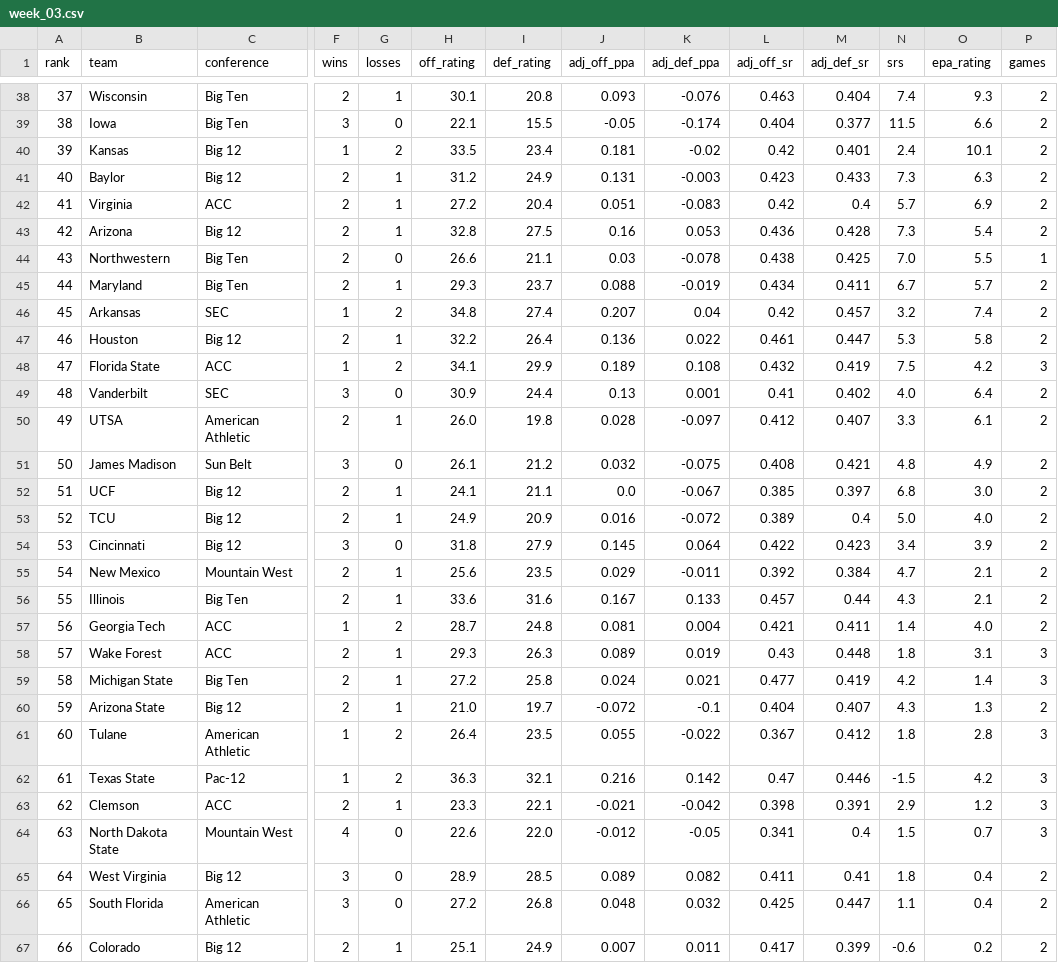
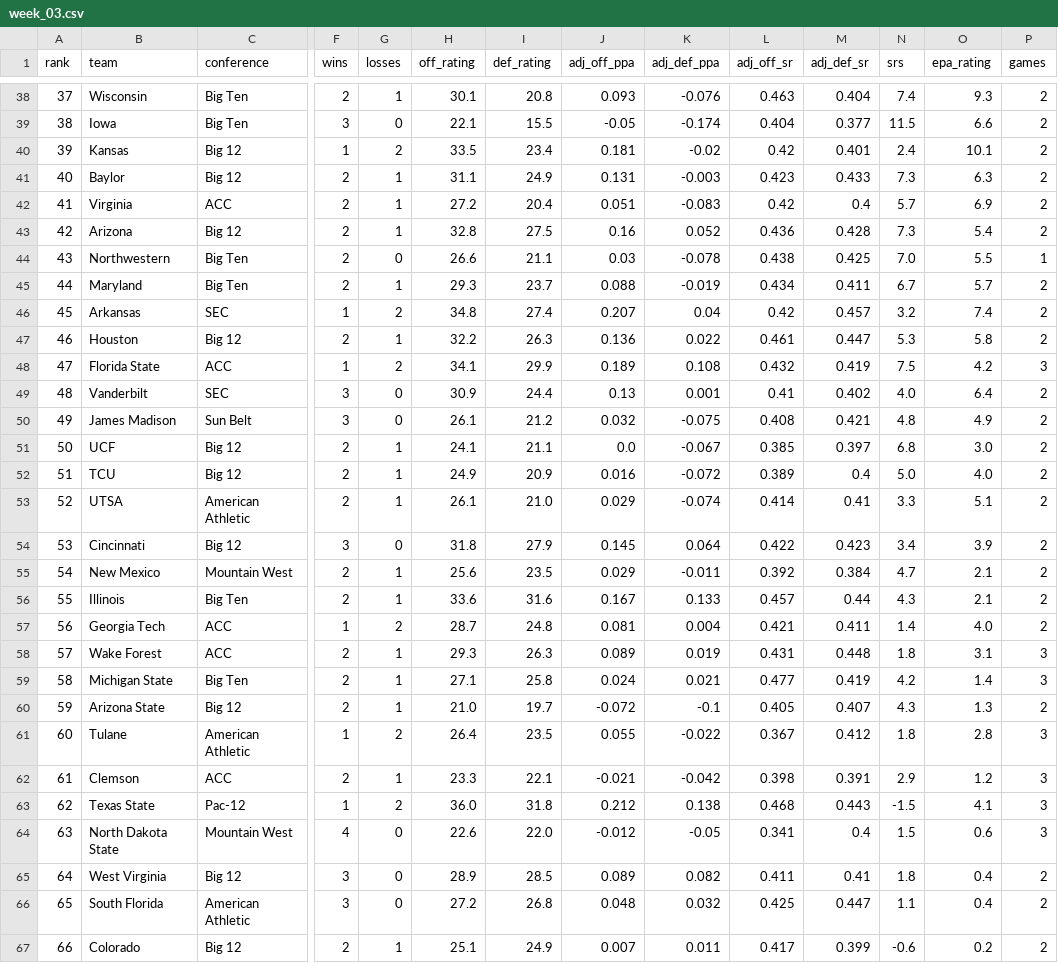
Before and after one commit to mpg000f/cfb_power_rating, a CSV file: historical_ratings/weekly/2026/week_03.csv, drawn as a sheet; only a part is shown, gaps mark what is left out; removed rows and columns are numbered as before the commit, all else as after; rows hold the shown columns only; the diff covers the shown part only; the diff names each change by its address in the sheet, - before the commit and + after, or states it on an @@ line.

```diff
--- a/historical_ratings/weekly/2026/week_03.csv
+++ b/historical_ratings/weekly/2026/week_03.csv
-H41 (off_rating): 31.2
+H41 (off_rating): 31.1
-K43 (adj_def_ppa): 0.053
+K43 (adj_def_ppa): 0.052
-I47 (def_rating): 26.4
+I47 (def_rating): 26.3
-row 50: 49 | UTSA | American Athletic | 2 | 1 | 26.0 | 19.8 | 0.028 | -0.097 | 0.412 | 0.407 | 3.3 | 6.1 | 2
-A50 (rank): 50
+A50 (rank): 49
-A51 (rank): 51
+A51 (rank): 50
-A52 (rank): 52
+A52 (rank): 51
+row 53: 52 | UTSA | American Athletic | 2 | 1 | 26.1 | 21.0 | 0.029 | -0.074 | 0.414 | 0.41 | 3.3 | 5.1 | 2
-L58 (adj_off_sr): 0.43
+L58 (adj_off_sr): 0.431
-H59 (off_rating): 27.2
+H59 (off_rating): 27.1
-L60 (adj_off_sr): 0.404
+L60 (adj_off_sr): 0.405
-row 62: 61 | Texas State | Pac-12 | 1 | 2 | 36.3 | 32.1 | 0.216 | 0.142 | 0.47 | 0.446 | -1.5 | 4.2 | 3
-A62 (rank): 62
+A62 (rank): 61
+row 63: 62 | Texas State | Pac-12 | 1 | 2 | 36.0 | 31.8 | 0.212 | 0.138 | 0.468 | 0.443 | -1.5 | 4.1 | 3
-O64 (epa_rating): 0.7
+O64 (epa_rating): 0.6
```
Also changed, not shown: 1 added row, 1 removed row and 63 edited cells elsewhere in this file, historical_ratings/ratings_2026_inseason.csv, 1 other file.
